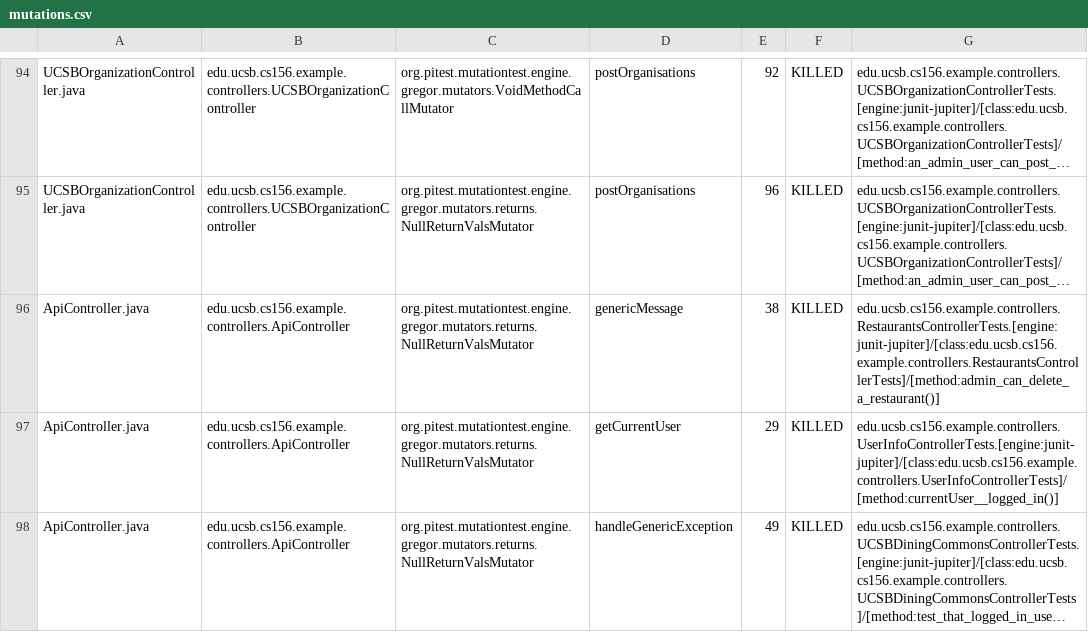
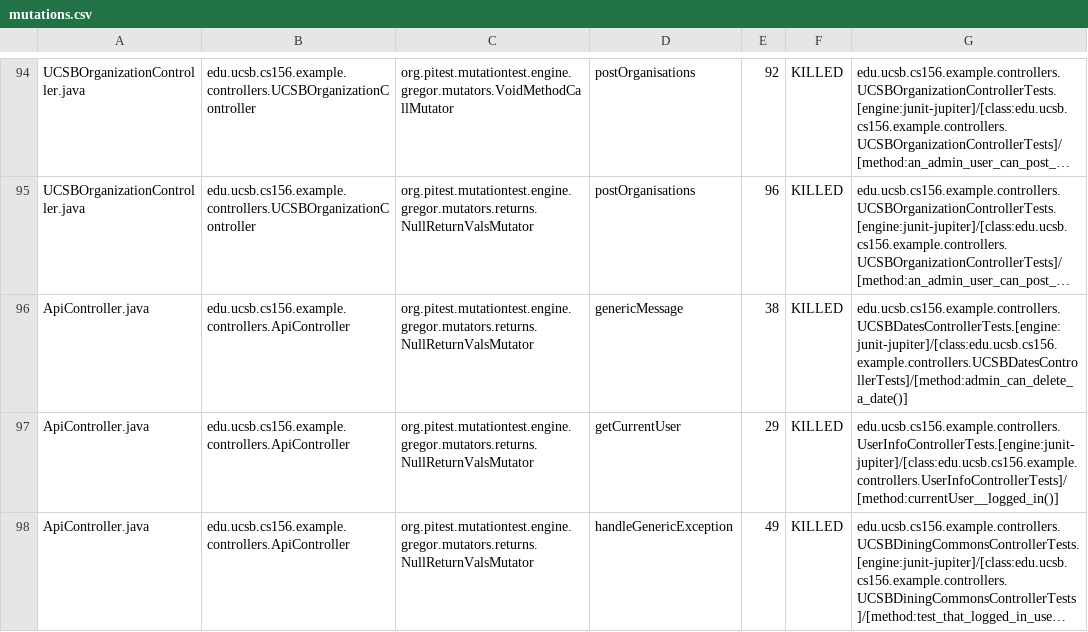
Before and after one commit to ucsb-cs156-f24/team01-f24-10, a CSV file: prs/59/pitest/mutations.csv, drawn as a sheet; only a part is shown, gaps mark what is left out; long unchanged cells end in …; the diff names each change by its address in the sheet, - before the commit and + after, or states it on an @@ line.

Commit message:
Deploying to gh-pages from @ ucsb-cs156-f24/team01-f24-10@e85983e0b61d2465019e1f9d676dfc59726644a6 🚀

```diff
--- a/prs/59/pitest/mutations.csv
+++ b/prs/59/pitest/mutations.csv
-G96: edu.ucsb.cs156.example.controllers.RestaurantsControllerTests.[engine:junit-jupiter]/[class:edu.ucsb.cs156.example.controllers.RestaurantsControllerTests]/[method:admin_can_delete_a_restaurant()]
+G96: edu.ucsb.cs156.example.controllers.UCSBDatesControllerTests.[engine:junit-jupiter]/[class:edu.ucsb.cs156.example.controllers.UCSBDatesControllerTests]/[method:admin_can_delete_a_date()]
```
Also changed, not shown: 15 other files.
